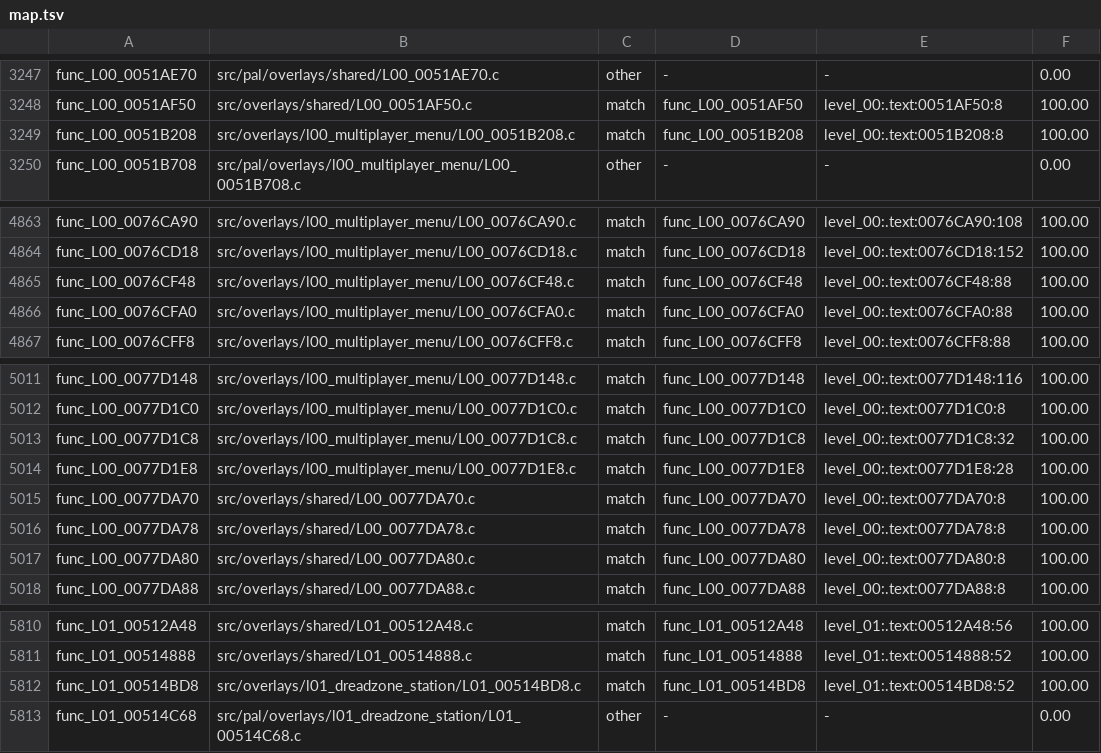
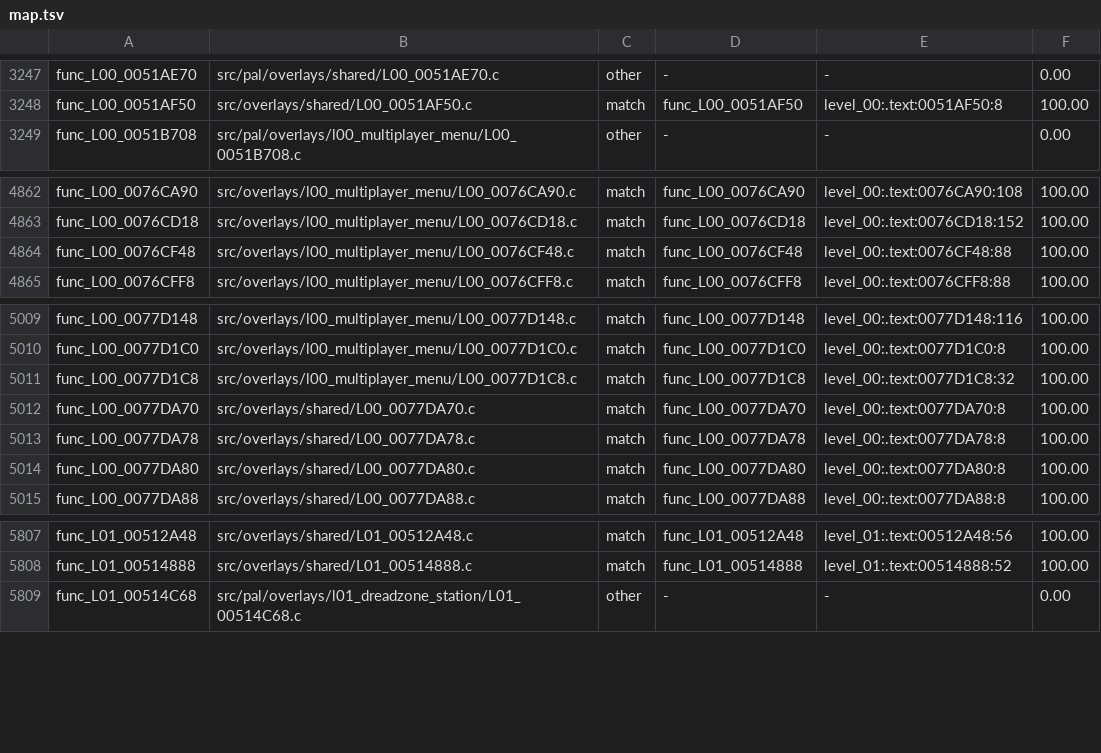
Before and after one commit to OpenRAC/rac4-decomp, a TSV file: config/us/map.tsv, drawn as a sheet; only a part is shown, gaps mark what is left out; the diff names each change by its address in the sheet, - before the commit and + after, or states it on an @@ line.

```diff
--- a/config/us/map.tsv
+++ b/config/us/map.tsv
-row 3249: func_L00_0051B208 | src/overlays/l00_multiplayer_menu/L00_0051B208.c | match | func_L00_0051B208 | level_00:.text:0051B208:8 | 100.00
-row 4866: func_L00_0076CFA0 | src/overlays/l00_multiplayer_menu/L00_0076CFA0.c | match | func_L00_0076CFA0 | level_00:.text:0076CFA0:88 | 100.00
-row 5014: func_L00_0077D1E8 | src/overlays/l00_multiplayer_menu/L00_0077D1E8.c | match | func_L00_0077D1E8 | level_00:.text:0077D1E8:28 | 100.00
-row 5812: func_L01_00514BD8 | src/overlays/l01_dreadzone_station/L01_00514BD8.c | match | func_L01_00514BD8 | level_01:.text:00514BD8:52 | 100.00
```
Also changed, not shown: config/pal/map.tsv, 13 other files.
